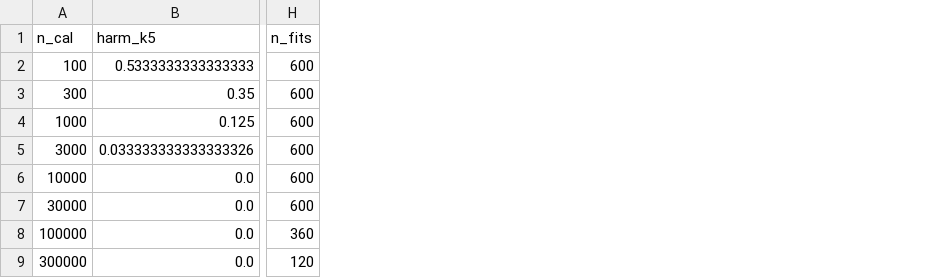
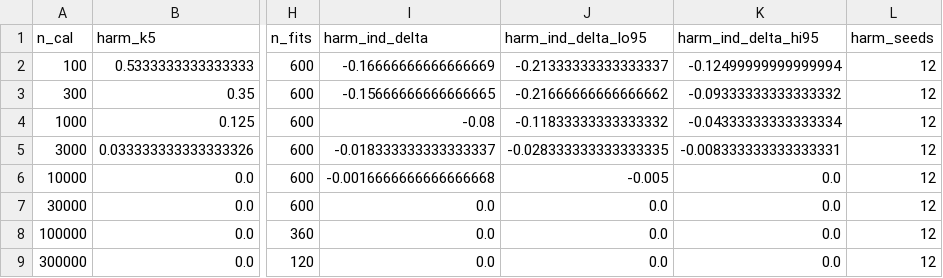
Before and after one commit to ProfessorDong/surface-code-decoder-priors, a CSV file: research/prx_quantum/results/frontier/20260919T131450Z_4e7c86_draws_kappa20/kappa_eval_by_budget.csv, drawn as a sheet; only a part is shown, gaps mark what is left out; the diff names each change by its address in the sheet, - before the commit and + after, or states it on an @@ line.

Commit message:
Put an interval on the harm the tuned strength removes
The 51% to 34% reduction in individual-fit harm had no uncertainty beside it.
Resampling whole disorder seeds within each heterogeneity stratum, paired fit by
fit because the two runs decode identical shots, gives -16.7 points with a 95%
interval of [-21.3, -12.5] at 100 shots; the intervals at 300 and 1000 shots also
exclude zero. This varies the devices and not the test shots, so it is an interval
for the observed fraction, not for the probability that a fit raises the true risk.

```diff
--- a/research/prx_quantum/results/frontier/20260919T131450Z_4e7c86_draws_kappa20/kappa_eval_by_budget.csv
+++ b/research/prx_quantum/results/frontier/20260919T131450Z_4e7c86_draws_kappa20/kappa_eval_by_budget.csv
+column I (harm_ind_delta), rows 2-9: -0.16666666666666669 | -0.15666666666666665 | -0.08 | -0.018333333333333337 | -0.0016666666666666668 | 0.0 | 0.0 | 0.0
+column J (harm_ind_delta_lo95), rows 2-9: -0.21333333333333337 | -0.21666666666666662 | -0.11833333333333332 | -0.028333333333333335 | -0.005 | 0.0 | 0.0 | 0.0
+column K (harm_ind_delta_hi95), rows 2-9: -0.12499999999999994 | -0.09333333333333332 | -0.04333333333333334 | -0.008333333333333331 | 0.0 | 0.0 | 0.0 | 0.0
+column L (harm_seeds), rows 2-9: all 12
```
Also changed, not shown: 1 other file.
